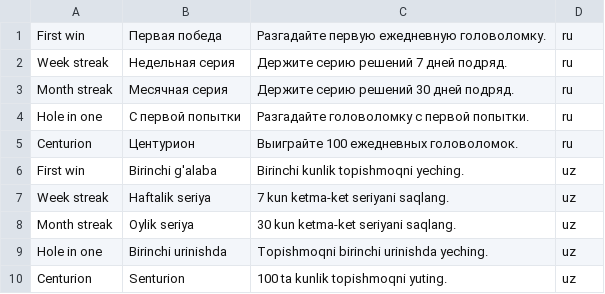
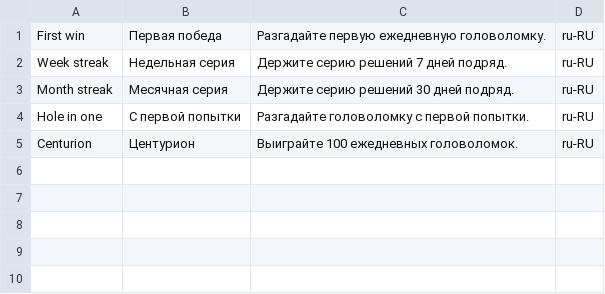
Before and after one commit to abumme/Harf, a CSV file: play/achievements/AchievementsLocalizations.csv, drawn as a sheet.

Commit message:
play: fix achievement locales (ru-RU, drop unsupported uz)

```diff
--- a/play/achievements/AchievementsLocalizations.csv
+++ b/play/achievements/AchievementsLocalizations.csv
@@ -1,10 +1,5 @@
-First win,Первая победа,Разгадайте первую ежедневную головоломку.,ru
-Week streak,Недельная серия,Держите серию решений 7 дней подряд.,ru
-Month streak,Месячная серия,Держите серию решений 30 дней подряд.,ru
-Hole in one,С первой попытки,Разгадайте головоломку с первой попытки.,ru
-Centurion,Центурион,Выиграйте 100 ежедневных головоломок.,ru
-First win,Birinchi g'alaba,Birinchi kunlik topishmoqni yeching.,uz
-Week streak,Haftalik seriya,7 kun ketma-ket seriyani saqlang.,uz
-Month streak,Oylik seriya,30 kun ketma-ket seriyani saqlang.,uz
-Hole in one,Birinchi urinishda,Topishmoqni birinchi urinishda yeching.,uz
-Centurion,Senturion,100 ta kunlik topishmoqni yuting.,uz
+First win,Первая победа,Разгадайте первую ежедневную головоломку.,ru-RU
+Week streak,Недельная серия,Держите серию решений 7 дней подряд.,ru-RU
+Month streak,Месячная серия,Держите серию решений 30 дней подряд.,ru-RU
+Hole in one,С первой попытки,Разгадайте головоломку с первой попытки.,ru-RU
+Centurion,Центурион,Выиграйте 100 ежедневных головоломок.,ru-RU
```
Also changed, not shown: 1 other file.
